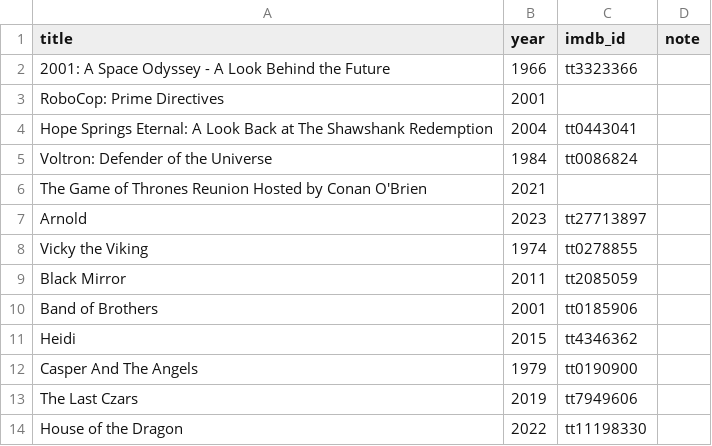
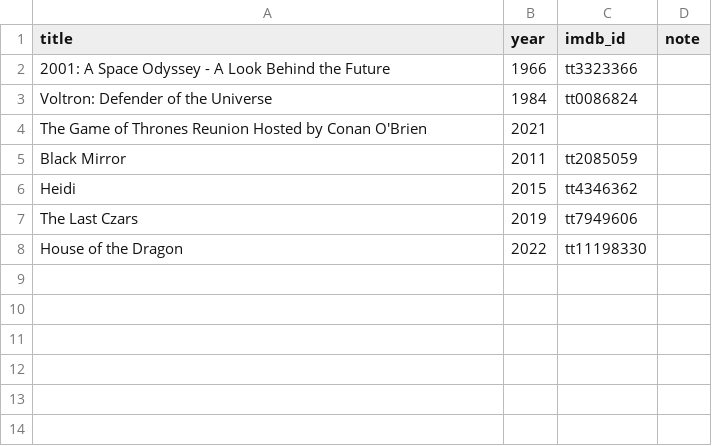
Before and after one commit to serkansu/cineselect-manager-online, a CSV file: missing_metadata.csv, drawn as a sheet.

Commit message:
Update missing_metadata.csv via Streamlit sync

```diff
--- a/missing_metadata.csv
+++ b/missing_metadata.csv
@@ -2,12 +2,6 @@ title,year,imdb_id,note
 2001: A Space Odyssey - A Look Behind the Future,1966,tt3323366,
-RoboCop: Prime Directives,2001,,
-Hope Springs Eternal: A Look Back at The Shawshank Redemption,2004,tt0443041,
 Voltron: Defender of the Universe,1984,tt0086824,
 The Game of Thrones Reunion Hosted by Conan O'Brien,2021,,
-Arnold,2023,tt27713897,
-Vicky the Viking,1974,tt0278855,
 Black Mirror,2011,tt2085059,
-Band of Brothers,2001,tt0185906,
 Heidi,2015,tt4346362,
-Casper And The Angels,1979,tt0190900,
 The Last Czars,2019,tt7949606,
```
